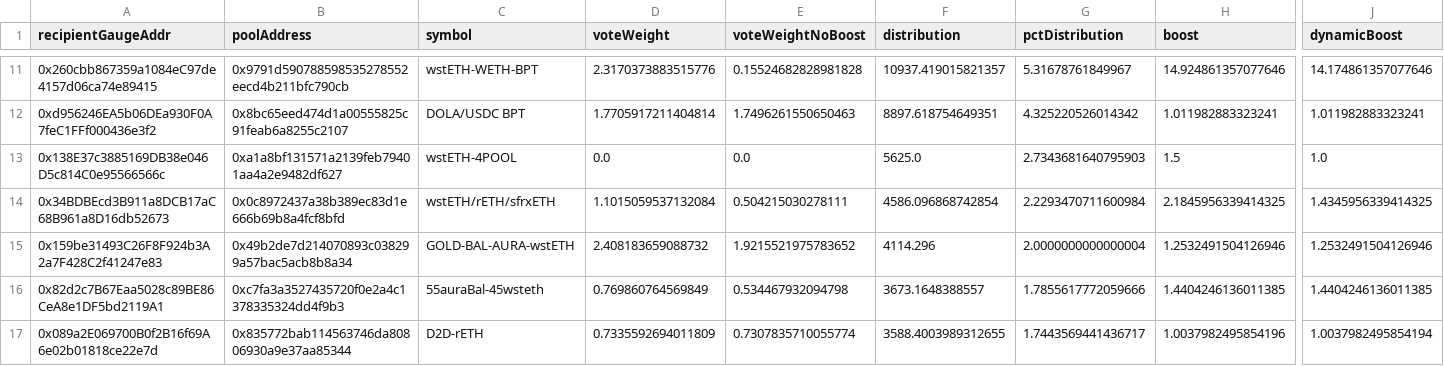
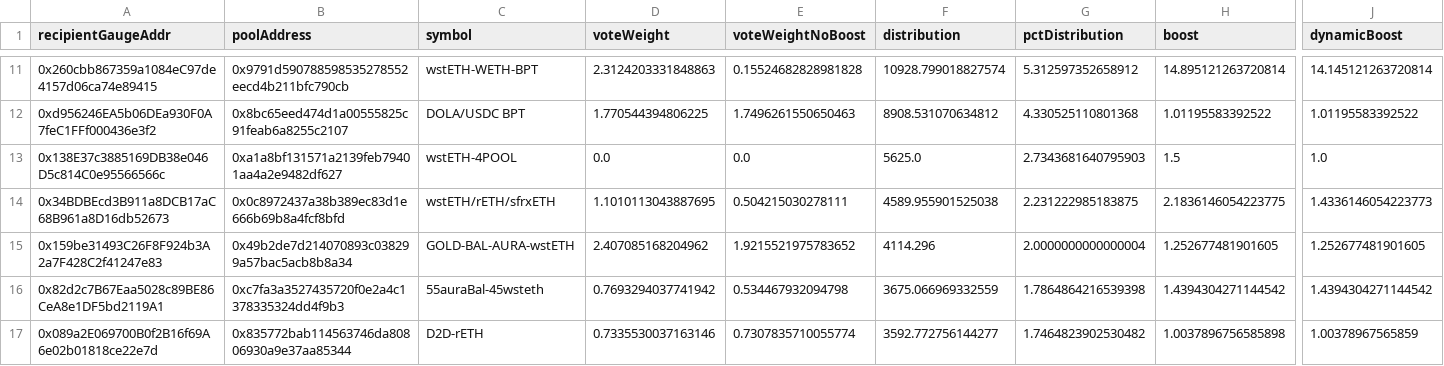
Before and after one commit to BalancerMaxis/STIP_automation, a CSV file: output/dao_grant_2023-12-14_2023-12-28.csv, drawn as a sheet; only a part is shown, gaps mark what is left out; the diff covers the shown part only; the diff names each change by its address in the sheet, - before the commit and + after, or states it on an @@ line.

```diff
--- a/output/dao_grant_2023-12-14_2023-12-28.csv
+++ b/output/dao_grant_2023-12-14_2023-12-28.csv
-D11 (voteWeight): 2.3170373883515776
+D11 (voteWeight): 2.3124203331848863
-F11 (distribution): 10937.419015821357
+F11 (distribution): 10928.799018827574
-G11 (pctDistribution): 5.31678761849967
+G11 (pctDistribution): 5.312597352658912
-H11 (boost): 14.924861357077646
+H11 (boost): 14.895121263720814
-J11 (dynamicBoost): 14.174861357077646
+J11 (dynamicBoost): 14.145121263720814
-D12 (voteWeight): 1.7705917211404814
+D12 (voteWeight): 1.770544394806225
-F12 (distribution): 8897.618754649351
+F12 (distribution): 8908.531070634812
-G12 (pctDistribution): 4.325220526014342
+G12 (pctDistribution): 4.330525110801368
-H12 (boost): 1.011982883323241
+H12 (boost): 1.01195583392522
-J12 (dynamicBoost): 1.011982883323241
+J12 (dynamicBoost): 1.01195583392522
-D14 (voteWeight): 1.1015059537132084
+D14 (voteWeight): 1.1010113043887695
-F14 (distribution): 4586.096868742854
+F14 (distribution): 4589.955901525038
-G14 (pctDistribution): 2.2293470711600984
+G14 (pctDistribution): 2.231222985183875
-H14 (boost): 2.1845956339414325
+H14 (boost): 2.1836146054223775
-J14 (dynamicBoost): 1.4345956339414325
+J14 (dynamicBoost): 1.4336146054223773
-D15 (voteWeight): 2.408183659088732
+D15 (voteWeight): 2.407085168204962
-H15 (boost): 1.2532491504126946
+H15 (boost): 1.252677481901605
-J15 (dynamicBoost): 1.2532491504126946
+J15 (dynamicBoost): 1.252677481901605
-D16 (voteWeight): 0.769860764569849
+D16 (voteWeight): 0.7693294037741942
-F16 (distribution): 3673.1648388557
+F16 (distribution): 3675.066969332559
-G16 (pctDistribution): 1.7855617772059666
+G16 (pctDistribution): 1.7864864216539398
-H16 (boost): 1.4404246136011385
+H16 (boost): 1.4394304271144542
-J16 (dynamicBoost): 1.4404246136011385
+J16 (dynamicBoost): 1.4394304271144542
-D17 (voteWeight): 0.7335592694011809
+D17 (voteWeight): 0.7335530037163146
-F17 (distribution): 3588.4003989312655
+F17 (distribution): 3592.772756144277
-G17 (pctDistribution): 1.7443569441436717
+G17 (pctDistribution): 1.7464823902530482
-H17 (boost): 1.0037982495854196
+H17 (boost): 1.0037896756585898
-J17 (dynamicBoost): 1.0037982495854194
+J17 (dynamicBoost): 1.00378967565859
```
Also changed, not shown: 2 added rows, 2 removed rows and 57 edited cells elsewhere in this file, 1 other file.
